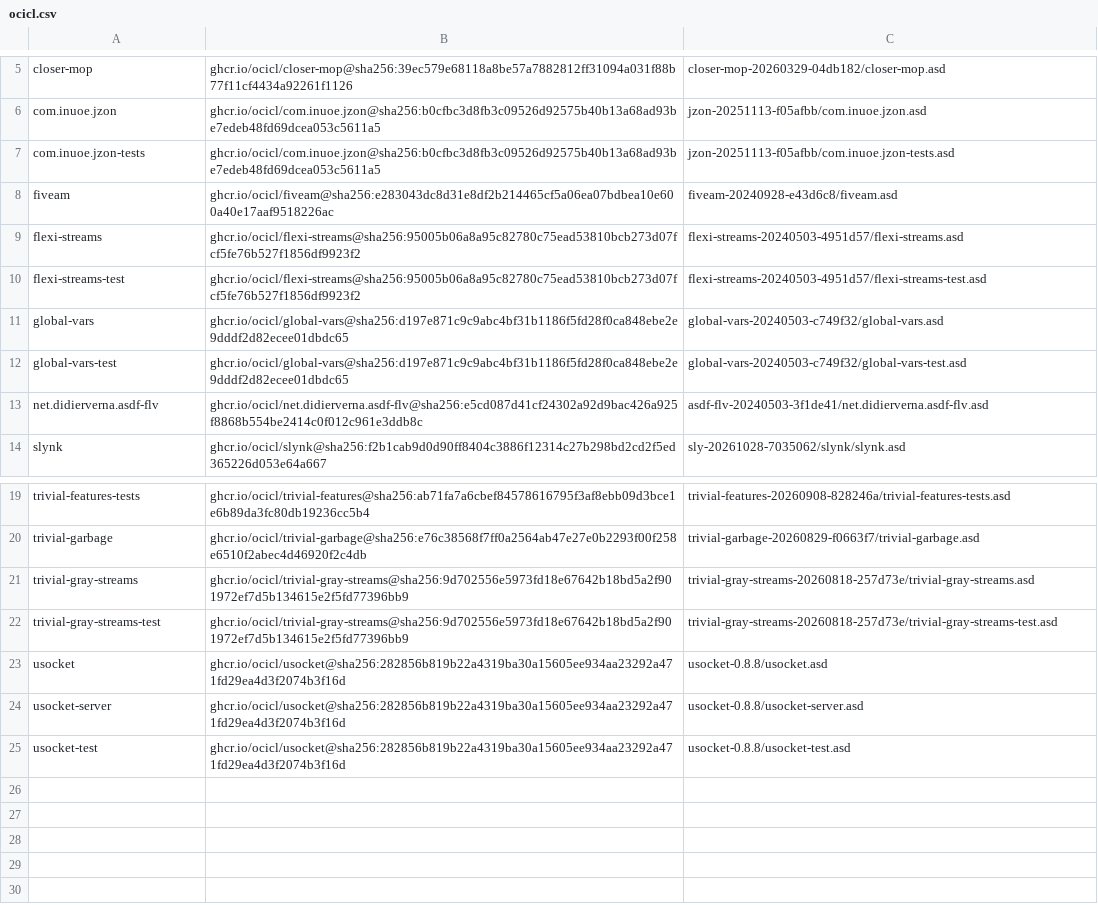
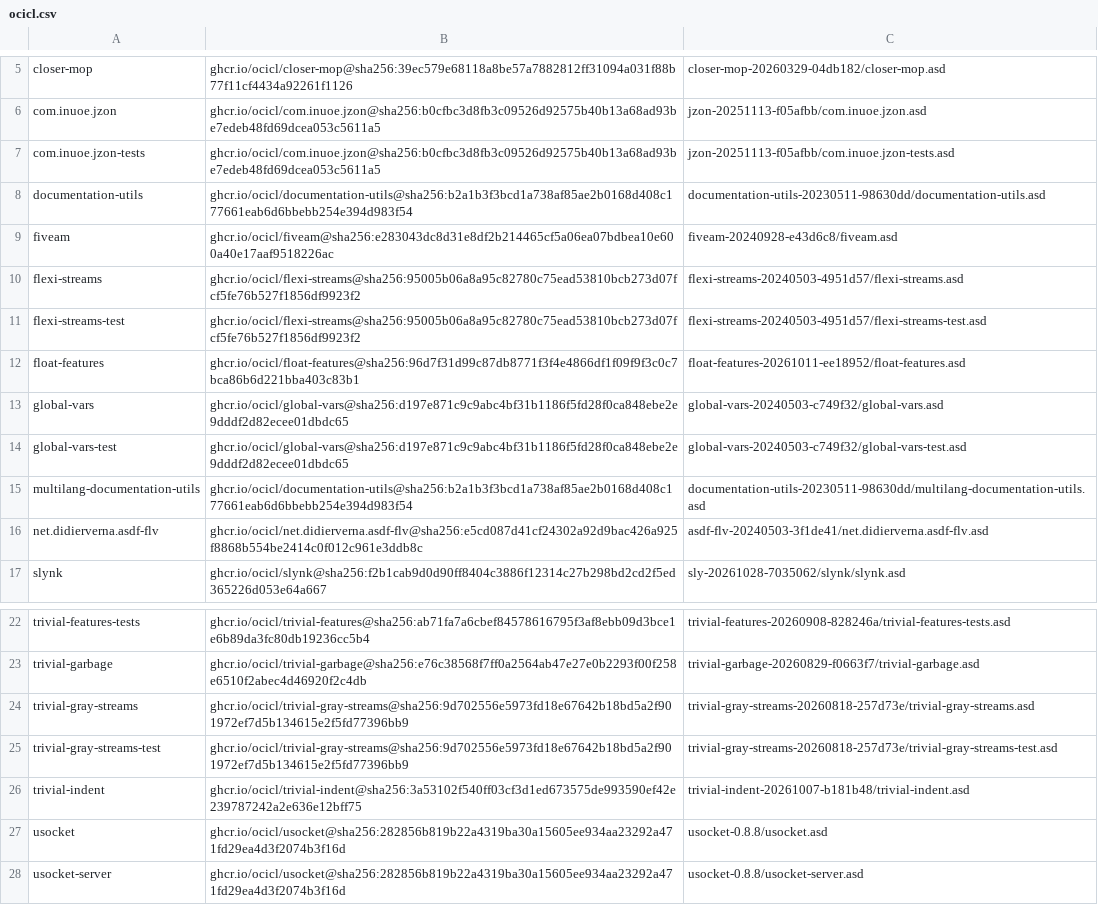
Before and after one commit to logoraz/vsclide, a CSV file: code/clide/ocicl.csv, drawn as a sheet; only a part is shown, gaps mark what is left out; the shorter side is filled out with more unchanged rows; the diff names each change by its address in the sheet, - before the commit and + after, or states it on an @@ line.

```diff
--- a/code/clide/ocicl.csv
+++ b/code/clide/ocicl.csv
+row 8: documentation-utils | ghcr.io/ocicl/documentation-utils@sha256:b2a1b3f3bcd1a738af85ae2b0168d408c177661eab6d6bbebb254e394d983f54 | documentation-utils-20230511-98630dd/documentation-utils.asd
+row 12: float-features | ghcr.io/ocicl/float-features@sha256:96d7f31d99c87db8771f3f4e4866df1f09f9f3c0c7bca86b6d221bba403c83b1 | float-features-20261011-ee18952/float-features.asd
+row 15: multilang-documentation-utils | ghcr.io/ocicl/documentation-utils@sha256:b2a1b3f3bcd1a738af85ae2b0168d408c177661eab6d6bbebb254e394d983f54 | documentation-utils-20230511-98630dd/multilang-documentation-utils.asd
+row 26: trivial-indent | ghcr.io/ocicl/trivial-indent@sha256:3a53102f540ff03cf3d1ed673575de993590ef42e239787242a2e636e12bff75 | trivial-indent-20261007-b181b48/trivial-indent.asd
```
Also changed, not shown: 33 other files.
